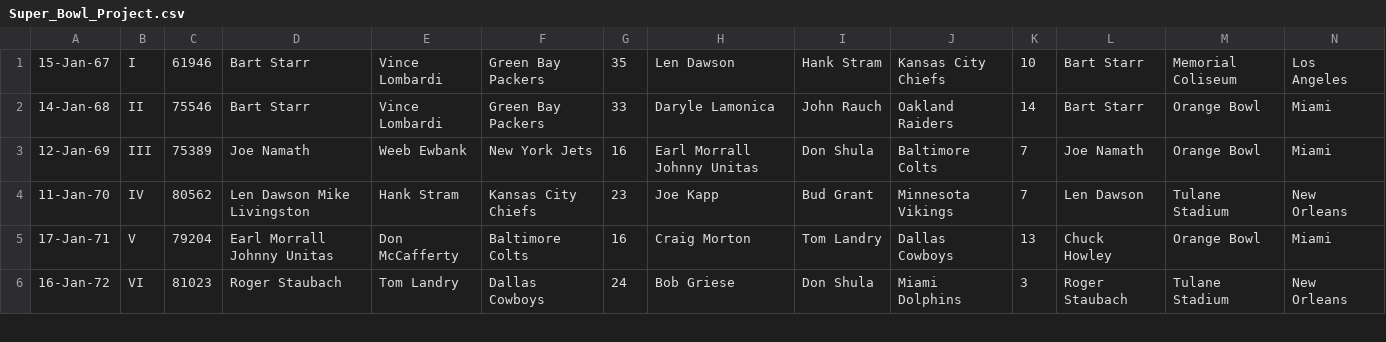
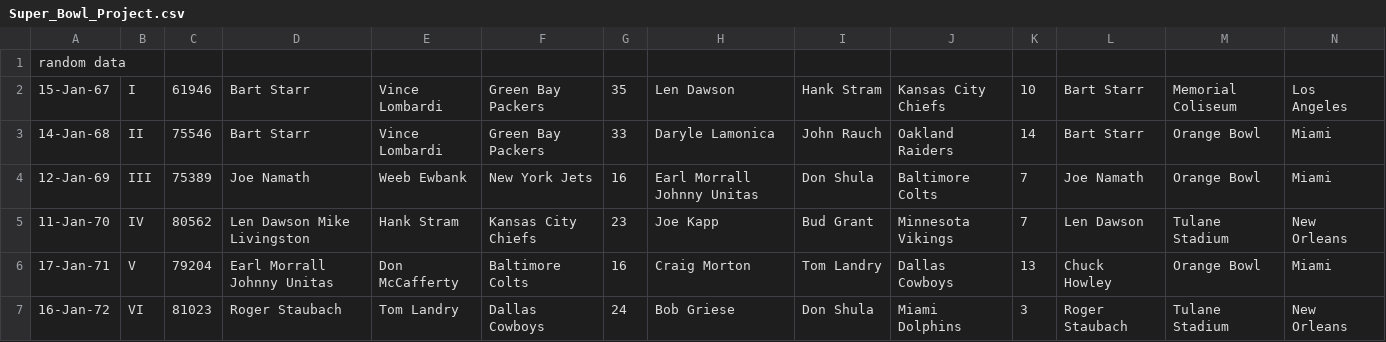
Before and after one commit to CWEB2010-Spring2019/super-bowl-data-analytics-program-project-2-andersfnelson, a CSV file: Project_Two/Super_Bowl_Project.csv, drawn as a sheet; only a part is shown; rows hold the shown columns only; the diff names each change by its address in the sheet, - before the commit and + after, or states it on an @@ line.

```diff
--- a/Project_Two/Super_Bowl_Project.csv
+++ b/Project_Two/Super_Bowl_Project.csv
+row 1: random data
```
Also changed, not shown: 3 other files.
